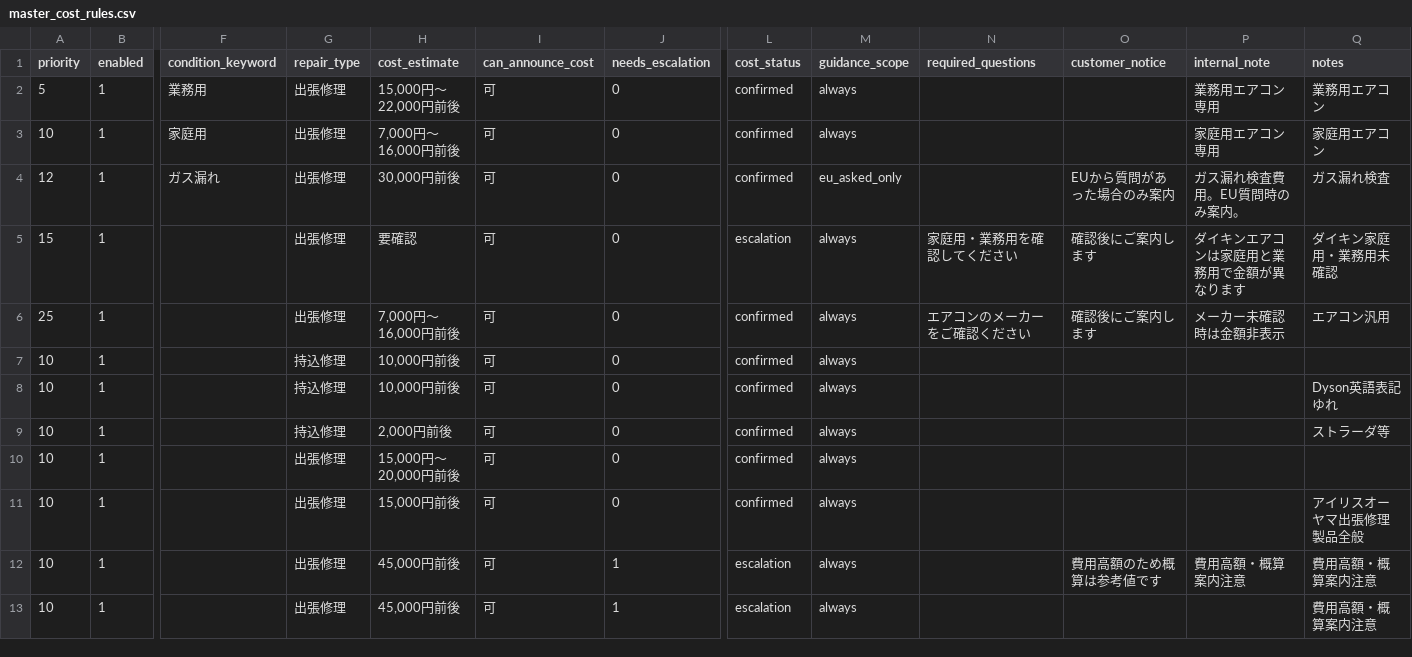
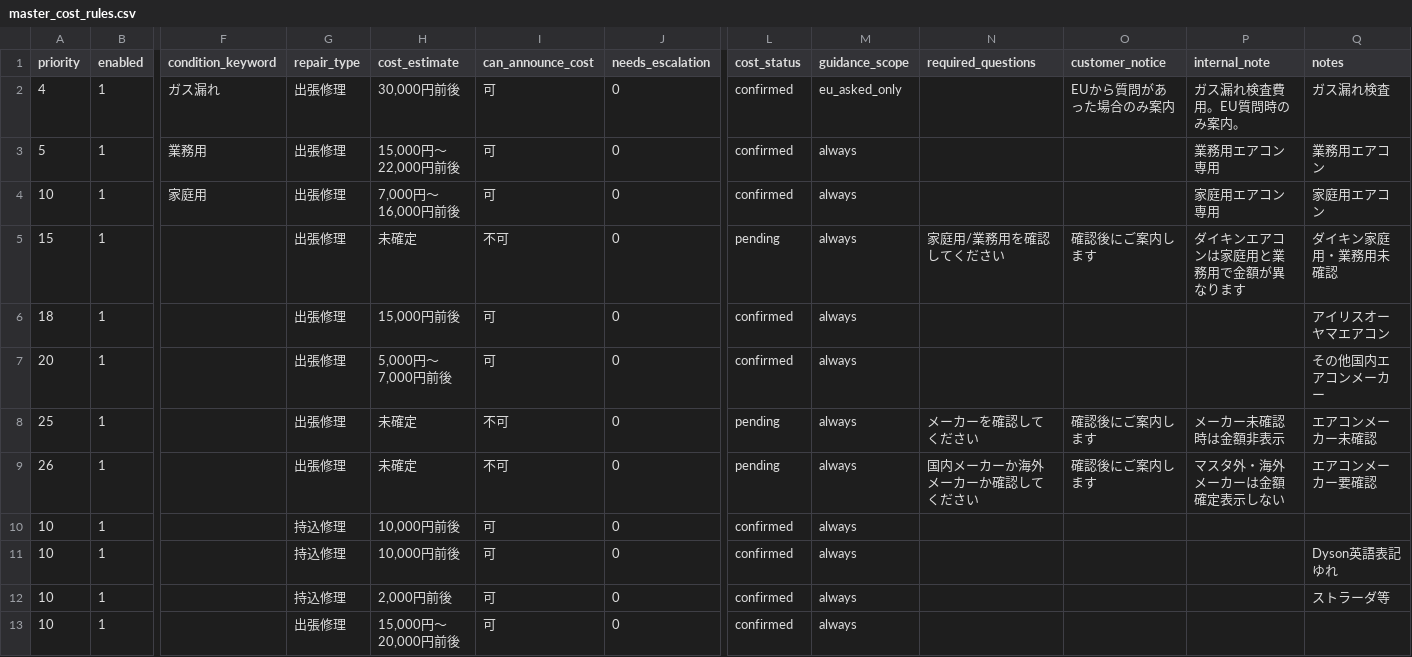
Before and after one commit to shigeki2026-tech/WRT-helpr, a CSV file: data/master_cost_rules.csv, drawn as a sheet; only a part is shown, gaps mark what is left out; the shorter side is filled out with more unchanged rows; removed rows and columns are numbered as before the commit, all else as after; rows hold the shown columns only; the diff names each change by its address in the sheet, - before the commit and + after, or states it on an @@ line.

```diff
--- a/data/master_cost_rules.csv
+++ b/data/master_cost_rules.csv
+row 2: 4 | 1 | ガス漏れ | 出張修理 | 30,000円前後 | 可 | 0 | confirmed | eu_asked_only |  | EUから質問があった場合のみ案内 | ガス漏れ検査費用。EU質問時のみ案内。 | ガス漏れ検査
-row 4: 12 | 1 | ガス漏れ | 出張修理 | 30,000円前後 | 可 | 0 | confirmed | eu_asked_only |  | EUから質問があった場合のみ案内 | ガス漏れ検査費用。EU質問時のみ案内。 | ガス漏れ検査
-H5 (cost_estimate): 要確認
+H5 (cost_estimate): 未確定
-I5 (can_announce_cost): 可
+I5 (can_announce_cost): 不可
-L5 (cost_status): escalation
+L5 (cost_status): pending
-N5 (required_questions): 家庭用・業務用を確認してください
+N5 (required_questions): 家庭用/業務用を確認してください
+row 6: 18 | 1 |  | 出張修理 | 15,000円前後 | 可 | 0 | confirmed | always |  |  |  | アイリスオーヤマエアコン
+row 7: 20 | 1 |  | 出張修理 | 5,000円～7,000円前後 | 可 | 0 | confirmed | always |  |  |  | その他国内エアコンメーカー
-H8 (cost_estimate): 7,000円～16,000円前後
+H8 (cost_estimate): 未確定
-I8 (can_announce_cost): 可
+I8 (can_announce_cost): 不可
-L8 (cost_status): confirmed
+L8 (cost_status): pending
-N8 (required_questions): エアコンのメーカーをご確認ください
+N8 (required_questions): メーカーを確認してください
-Q8 (notes): エアコン汎用
+Q8 (notes): エアコンメーカー未確認
+row 9: 26 | 1 |  | 出張修理 | 未確定 | 不可 | 0 | pending | always | 国内メーカーか海外メーカーか確認してください | 確認後にご案内します | マスタ外・海外メーカーは金額確定表示しない | エアコンメーカー要確認
```
Also changed, not shown: data/master_manufacturer_groups.csv, data/master_product_alias.csv, 2 other files.
